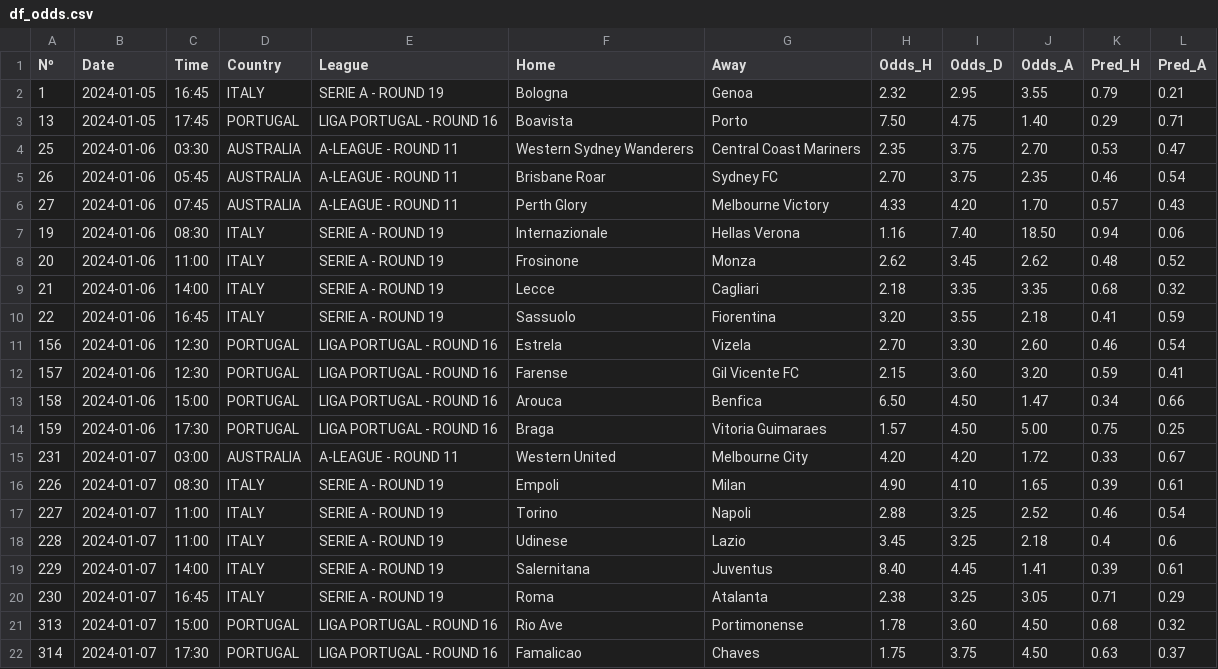
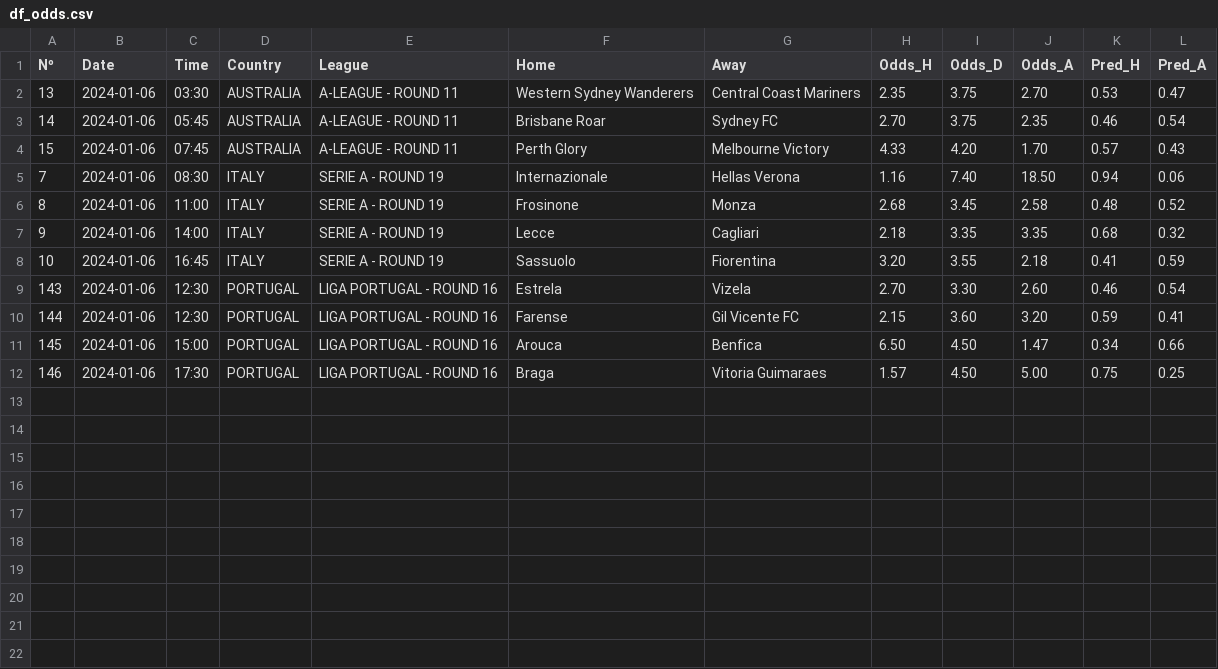
Before and after one commit to alanhassan/soccerprediction, a CSV file: df_odds.csv, drawn as a sheet.

Commit message:
Update df_odds.csv

```diff
--- a/df_odds.csv
+++ b/df_odds.csv
@@ -1,22 +1,12 @@
 Nº,Date,Time,Country,League,Home,Away,Odds_H,Odds_D,Odds_A,Pred_H,Pred_A
-1,2024-01-05,16:45,ITALY,SERIE A - ROUND 19,Bologna,Genoa,2.32,2.95,3.55,0.79,0.21
-13,2024-01-05,17:45,PORTUGAL,LIGA PORTUGAL - ROUND 16,Boavista,Porto,7.50,4.75,1.40,0.29,0.71
-25,2024-01-06,03:30,AUSTRALIA,A-LEAGUE - ROUND 11,Western Sydney Wanderers,Central Coast Mariners,2.35,3.75,2.70,0.53,0.47
-26,2024-01-06,05:45,AUSTRALIA,A-LEAGUE - ROUND 11,Brisbane Roar,Sydney FC,2.70,3.75,2.35,0.46,0.54
-27,2024-01-06,07:45,AUSTRALIA,A-LEAGUE - ROUND 11,Perth Glory,Melbourne Victory,4.33,4.20,1.70,0.57,0.43
-19,2024-01-06,08:30,ITALY,SERIE A - ROUND 19,Internazionale,Hellas Verona,1.16,7.40,18.50,0.94,0.06
-20,2024-01-06,11:00,ITALY,SERIE A - ROUND 19,Frosinone,Monza,2.62,3.45,2.62,0.48,0.52
-21,2024-01-06,14:00,ITALY,SERIE A - ROUND 19,Lecce,Cagliari,2.18,3.35,3.35,0.68,0.32
-22,2024-01-06,16:45,ITALY,SERIE A - ROUND 19,Sassuolo,Fiorentina,3.20,3.55,2.18,0.41,0.59
-156,2024-01-06,12:30,PORTUGAL,LIGA PORTUGAL - ROUND 16,Estrela,Vizela,2.70,3.30,2.60,0.46,0.54
-157,2024-01-06,12:30,PORTUGAL,LIGA PORTUGAL - ROUND 16,Farense,Gil Vicente FC,2.15,3.60,3.20,0.59,0.41
-158,2024-01-06,15:00,PORTUGAL,LIGA PORTUGAL - ROUND 16,Arouca,Benfica,6.50,4.50,1.47,0.34,0.66
-159,2024-01-06,17:30,PORTUGAL,LIGA PORTUGAL - ROUND 16,Braga,Vitoria Guimaraes,1.57,4.50,5.00,0.75,0.25
-231,2024-01-07,03:00,AUSTRALIA,A-LEAGUE - ROUND 11,Western United,Melbourne City,4.20,4.20,1.72,0.33,0.67
-226,2024-01-07,08:30,ITALY,SERIE A - ROUND 19,Empoli,Milan,4.90,4.10,1.65,0.39,0.61
-227,2024-01-07,11:00,ITALY,SERIE A - ROUND 19,Torino,Napoli,2.88,3.25,2.52,0.46,0.54
-228,2024-01-07,11:00,ITALY,SERIE A - ROUND 19,Udinese,Lazio,3.45,3.25,2.18,0.4,0.6
-229,2024-01-07,14:00,ITALY,SERIE A - ROUND 19,Salernitana,Juventus,8.40,4.45,1.41,0.39,0.61
-230,2024-01-07,16:45,ITALY,SERIE A - ROUND 19,Roma,Atalanta,2.38,3.25,3.05,0.71,0.29
-313,2024-01-07,15:00,PORTUGAL,LIGA PORTUGAL - ROUND 16,Rio Ave,Portimonense,1.78,3.60,4.50,0.68,0.32
-314,2024-01-07,17:30,PORTUGAL,LIGA PORTUGAL - ROUND 16,Famalicao,Chaves,1.75,3.75,4.50,0.63,0.37
+13,2024-01-06,03:30,AUSTRALIA,A-LEAGUE - ROUND 11,Western Sydney Wanderers,Central Coast Mariners,2.35,3.75,2.70,0.53,0.47
+14,2024-01-06,05:45,AUSTRALIA,A-LEAGUE - ROUND 11,Brisbane Roar,Sydney FC,2.70,3.75,2.35,0.46,0.54
+15,2024-01-06,07:45,AUSTRALIA,A-LEAGUE - ROUND 11,Perth Glory,Melbourne Victory,4.33,4.20,1.70,0.57,0.43
+7,2024-01-06,08:30,ITALY,SERIE A - ROUND 19,Internazionale,Hellas Verona,1.16,7.40,18.50,0.94,0.06
+8,2024-01-06,11:00,ITALY,SERIE A - ROUND 19,Frosinone,Monza,2.68,3.45,2.58,0.48,0.52
+9,2024-01-06,14:00,ITALY,SERIE A - ROUND 19,Lecce,Cagliari,2.18,3.35,3.35,0.68,0.32
+10,2024-01-06,16:45,ITALY,SERIE A - ROUND 19,Sassuolo,Fiorentina,3.20,3.55,2.18,0.41,0.59
+143,2024-01-06,12:30,PORTUGAL,LIGA PORTUGAL - ROUND 16,Estrela,Vizela,2.70,3.30,2.60,0.46,0.54
+144,2024-01-06,12:30,PORTUGAL,LIGA PORTUGAL - ROUND 16,Farense,Gil Vicente FC,2.15,3.60,3.20,0.59,0.41
+145,2024-01-06,15:00,PORTUGAL,LIGA PORTUGAL - ROUND 16,Arouca,Benfica,6.50,4.50,1.47,0.34,0.66
+146,2024-01-06,17:30,PORTUGAL,LIGA PORTUGAL - ROUND 16,Braga,Vitoria Guimaraes,1.57,4.50,5.00,0.75,0.25
```
